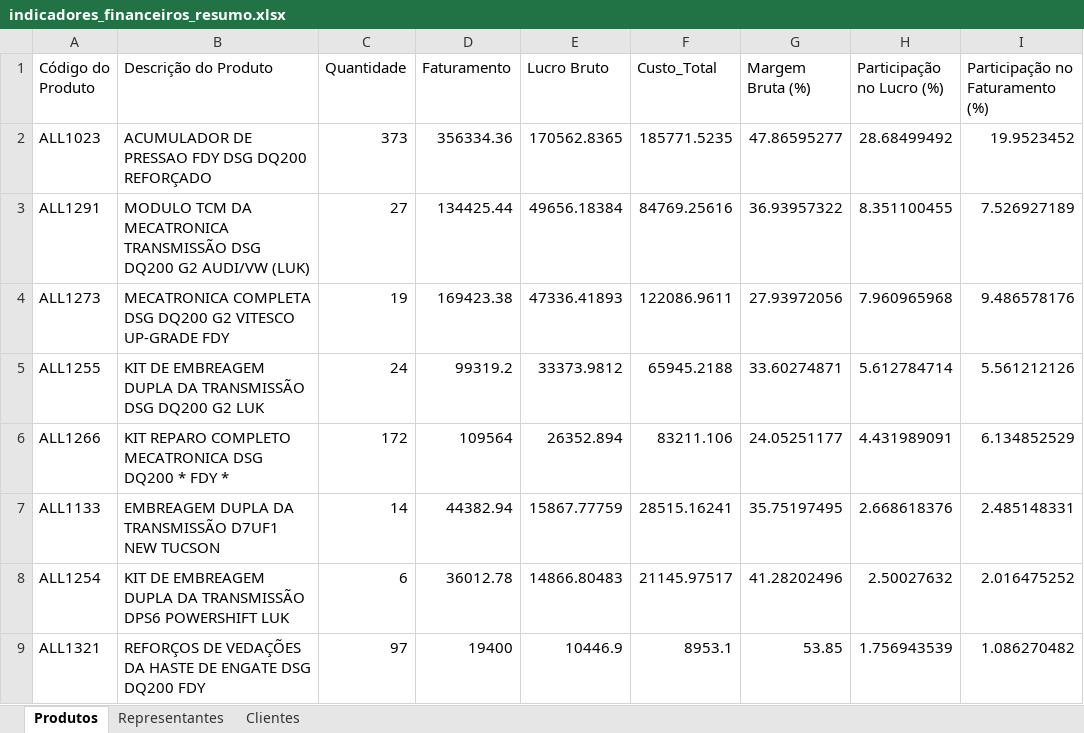
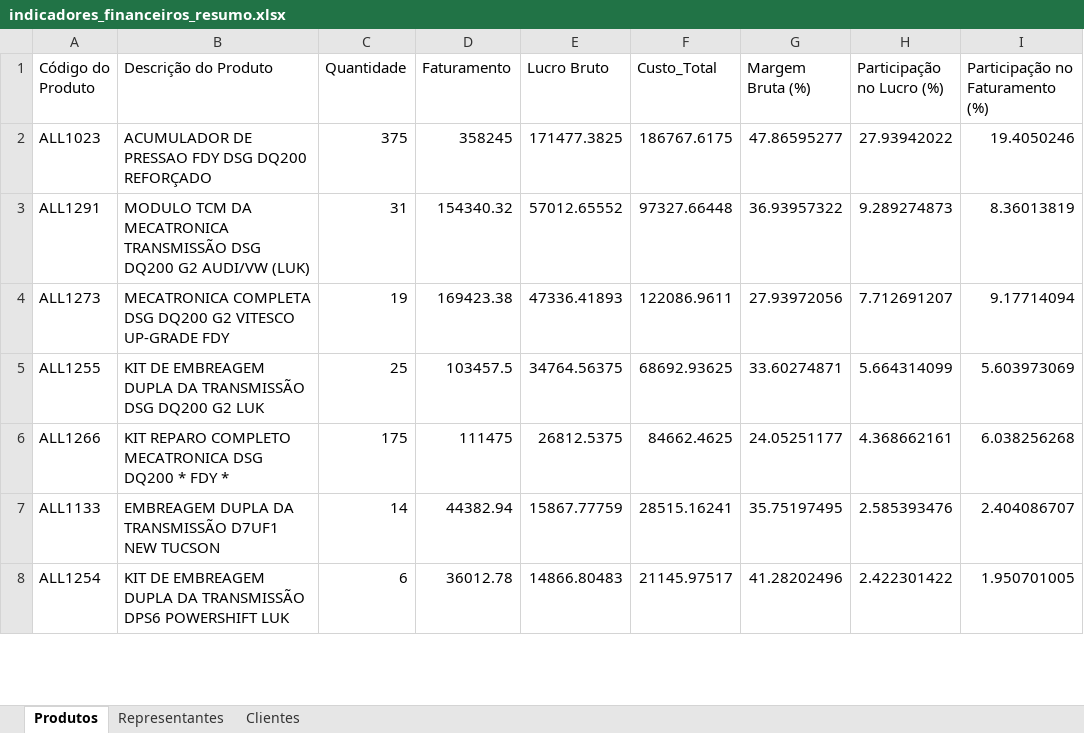
Before and after one commit to aabeck33/maino_api, an Excel workbook: work/indicadores_financeiros_resumo.xlsx, sheet Produtos, drawn as a sheet; only a part is shown; values as stored, in another font and other column widths than the file's, no borders; removed rows and columns are numbered as before the commit, all else as after; the diff covers the shown part only; the diff names each change by its address in the sheet, - before the commit and + after, or states it on an @@ line.

```diff
--- a/work/indicadores_financeiros_resumo.xlsx (sheet Produtos)
+++ b/work/indicadores_financeiros_resumo.xlsx (sheet Produtos)
-C2 (Quantidade): 373
+C2 (Quantidade): 375
-D2 (Faturamento): 356334.36
+D2 (Faturamento): 358245
-E2 (Lucro Bruto): 170562.8365
+E2 (Lucro Bruto): 171477.3825
-F2 (Custo_Total): 185771.5235
+F2 (Custo_Total): 186767.6175
-H2 (Participação no Lucro (%)): 28.68499492
+H2 (Participação no Lucro (%)): 27.93942022
-I2 (Participação no Faturamento (%)): 19.9523452
+I2 (Participação no Faturamento (%)): 19.4050246
-C3 (Quantidade): 27
+C3 (Quantidade): 31
-D3 (Faturamento): 134425.44
+D3 (Faturamento): 154340.32
-E3 (Lucro Bruto): 49656.18384
+E3 (Lucro Bruto): 57012.65552
-F3 (Custo_Total): 84769.25616
+F3 (Custo_Total): 97327.66448
-H3 (Participação no Lucro (%)): 8.351100455
+H3 (Participação no Lucro (%)): 9.289274873
-I3 (Participação no Faturamento (%)): 7.526927189
+I3 (Participação no Faturamento (%)): 8.36013819
-H4 (Participação no Lucro (%)): 7.960965968
+H4 (Participação no Lucro (%)): 7.712691207
-I4 (Participação no Faturamento (%)): 9.486578176
+I4 (Participação no Faturamento (%)): 9.17714094
-C5 (Quantidade): 24
+C5 (Quantidade): 25
-D5 (Faturamento): 99319.2
+D5 (Faturamento): 103457.5
-E5 (Lucro Bruto): 33373.9812
+E5 (Lucro Bruto): 34764.56375
-F5 (Custo_Total): 65945.2188
+F5 (Custo_Total): 68692.93625
-H5 (Participação no Lucro (%)): 5.612784714
+H5 (Participação no Lucro (%)): 5.664314099
-I5 (Participação no Faturamento (%)): 5.561212126
+I5 (Participação no Faturamento (%)): 5.603973069
-C6 (Quantidade): 172
+C6 (Quantidade): 175
-D6 (Faturamento): 109564
+D6 (Faturamento): 111475
-E6 (Lucro Bruto): 26352.894
+E6 (Lucro Bruto): 26812.5375
-F6 (Custo_Total): 83211.106
+F6 (Custo_Total): 84662.4625
-H6 (Participação no Lucro (%)): 4.431989091
+H6 (Participação no Lucro (%)): 4.368662161
-I6 (Participação no Faturamento (%)): 6.134852529
+I6 (Participação no Faturamento (%)): 6.038256268
-H7 (Participação no Lucro (%)): 2.668618376
+H7 (Participação no Lucro (%)): 2.585393476
-I7 (Participação no Faturamento (%)): 2.485148331
+I7 (Participação no Faturamento (%)): 2.404086707
-H8 (Participação no Lucro (%)): 2.50027632
+H8 (Participação no Lucro (%)): 2.422301422
-I8 (Participação no Faturamento (%)): 2.016475252
+I8 (Participação no Faturamento (%)): 1.950701005
-row 9: ALL1321 | REFORÇOS DE VEDAÇÕES DA HASTE DE ENGATE DSG DQ200 FDY | 97 | 19400 | 10446.9 | 8953.1 | 53.85 | 1.756943539 | 1.086270482
```
Also changed, not shown: 27 added rows, 23 removed rows and 294 edited cells elsewhere in this sheet, sheet Clientes, sheet Representantes, work/indicadores_financeiros.xlsx, work/pedidos_confirmados.xlsx, 5 other files.
